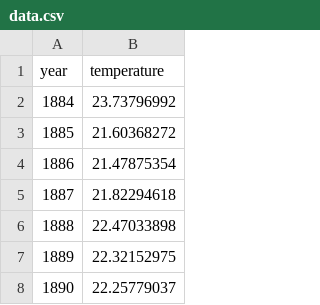
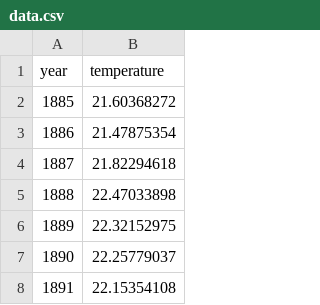
Before and after one commit to initiumsp/datasounds, a CSV file: static/data.csv, drawn as a sheet; only a part is shown; the shorter side is filled out with more unchanged rows.

```diff
--- a/static/data.csv
+++ b/static/data.csv
@@ -1,3 +1,2 @@
 year,temperature
-1884,23.73796992
 1885,21.60368272
```
Also changed, not shown: 1 other file.
